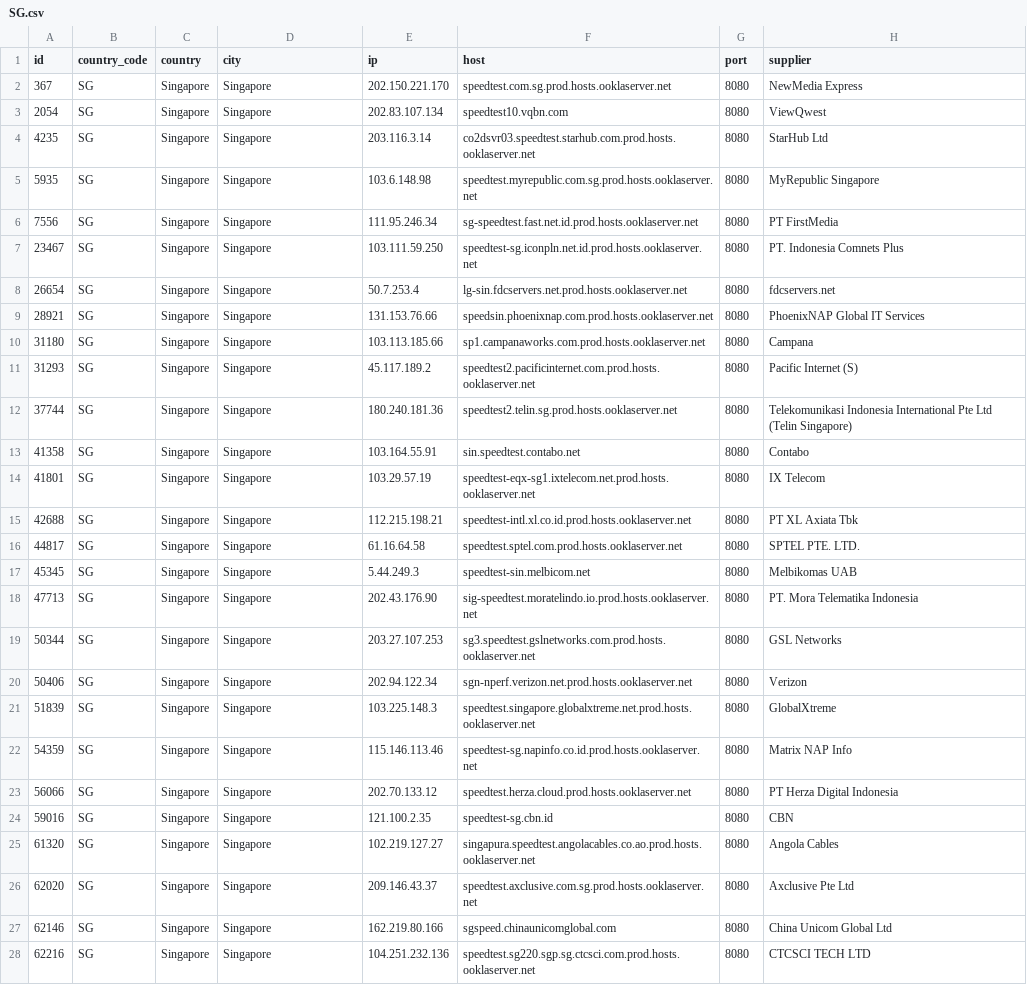
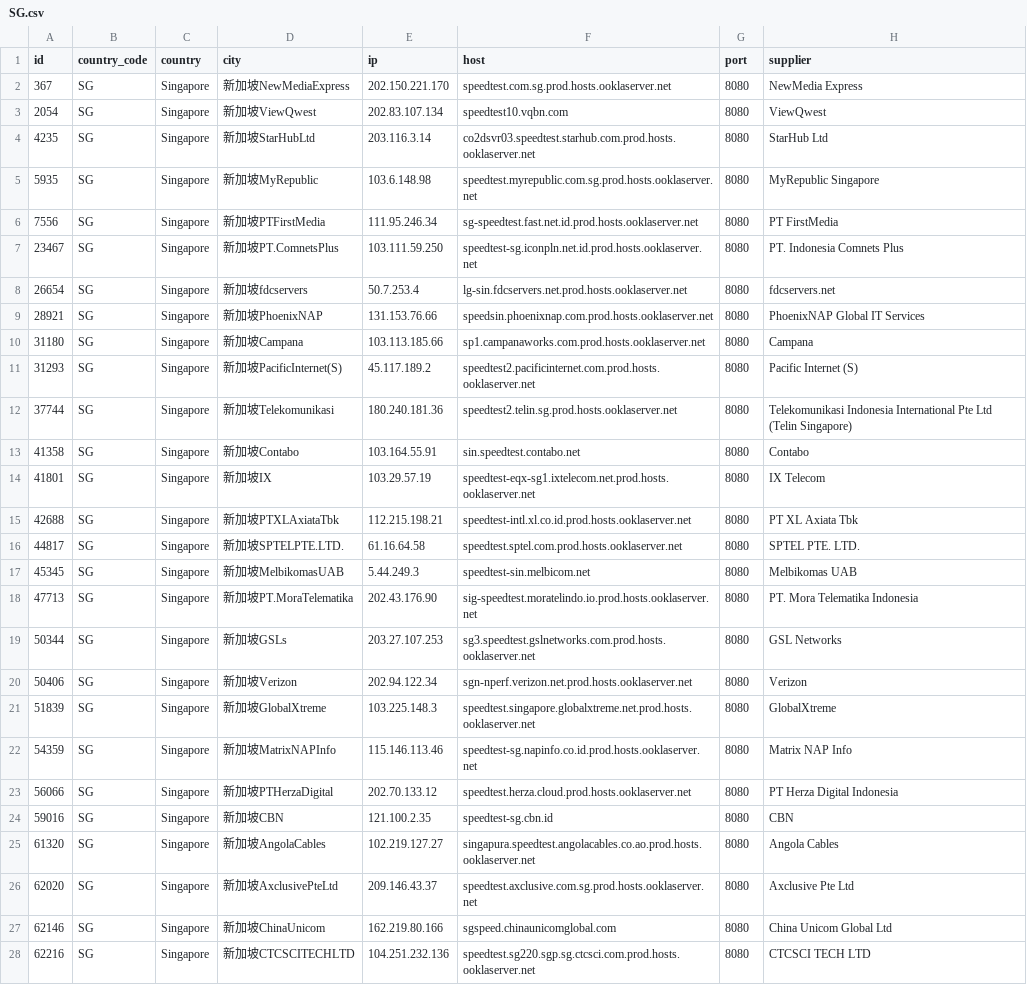
Before and after one commit to spiritLHLS/speedtest.net-CN-ID, a CSV file: SG.csv, drawn as a sheet; only a part is shown; the diff covers the shown part only; the diff names each change by its address in the sheet, - before the commit and + after, or states it on an @@ line.

```diff
--- a/SG.csv
+++ b/SG.csv
-D2 (city): Singapore
+D2 (city): 新加坡NewMediaExpress
-D3 (city): Singapore
+D3 (city): 新加坡ViewQwest
-D4 (city): Singapore
+D4 (city): 新加坡StarHubLtd
-D5 (city): Singapore
+D5 (city): 新加坡MyRepublic
-D6 (city): Singapore
+D6 (city): 新加坡PTFirstMedia
-D7 (city): Singapore
+D7 (city): 新加坡PT.ComnetsPlus
-D8 (city): Singapore
+D8 (city): 新加坡fdcservers
-D9 (city): Singapore
+D9 (city): 新加坡PhoenixNAP
-D10 (city): Singapore
+D10 (city): 新加坡Campana
-D11 (city): Singapore
+D11 (city): 新加坡PacificInternet(S)
-D12 (city): Singapore
+D12 (city): 新加坡Telekomunikasi
-D13 (city): Singapore
+D13 (city): 新加坡Contabo
-D14 (city): Singapore
+D14 (city): 新加坡IX
-D15 (city): Singapore
+D15 (city): 新加坡PTXLAxiataTbk
-D16 (city): Singapore
+D16 (city): 新加坡SPTELPTE.LTD.
-D17 (city): Singapore
+D17 (city): 新加坡MelbikomasUAB
-D18 (city): Singapore
+D18 (city): 新加坡PT.MoraTelematika
-D19 (city): Singapore
+D19 (city): 新加坡GSLs
-D20 (city): Singapore
+D20 (city): 新加坡Verizon
-D21 (city): Singapore
+D21 (city): 新加坡GlobalXtreme
-D22 (city): Singapore
+D22 (city): 新加坡MatrixNAPInfo
-D23 (city): Singapore
+D23 (city): 新加坡PTHerzaDigital
-D24 (city): Singapore
+D24 (city): 新加坡CBN
-D25 (city): Singapore
+D25 (city): 新加坡AngolaCables
-D26 (city): Singapore
+D26 (city): 新加坡AxclusivePteLtd
-D27 (city): Singapore
+D27 (city): 新加坡ChinaUnicom
-D28 (city): Singapore
+D28 (city): 新加坡CTCSCITECHLTD
```
Also changed, not shown: 3 edited cells elsewhere in this file, CN_Mobile.csv, HK.csv, 3 other files.
